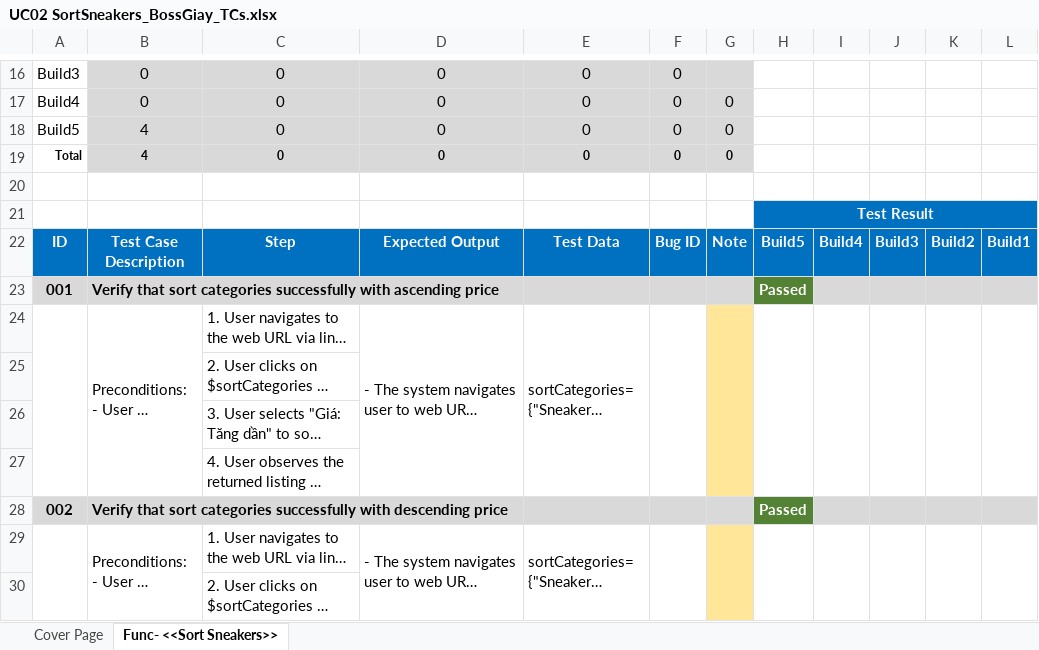
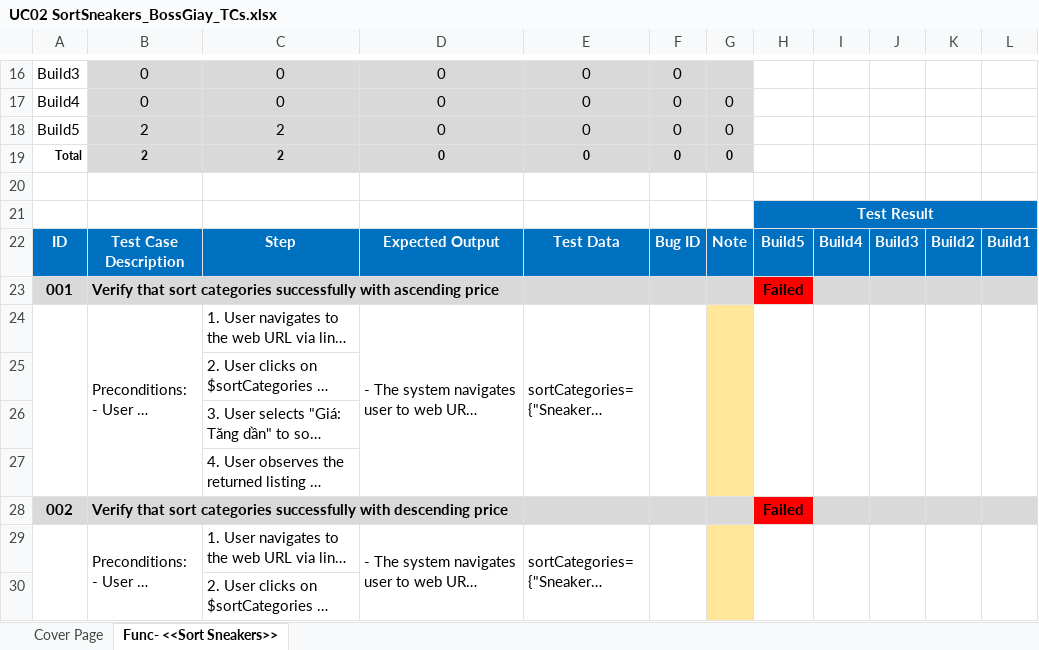
Before and after one commit to jankylewis/BossGiay_AUTE, an Excel workbook: UC02 SortSneakers_BossGiay_TCs.xlsx, sheet Func- <<Sort Sneakers>>, drawn as a sheet; only a part is shown, gaps mark what is left out; long unchanged cells end in …; values as stored, in another font and other column widths than the file's, no borders; charts and pictures not drawn; the diff names each change by its address in the sheet, - before the commit and + after, or states it on an @@ line.

```diff
--- a/UC02 SortSneakers_BossGiay_TCs.xlsx (sheet Func- <<Sort Sneakers>>)
+++ b/UC02 SortSneakers_BossGiay_TCs.xlsx (sheet Func- <<Sort Sneakers>>)
-B18:B19: 4
+B18:B19: 2
-C18:C19: 0
+C18:C19: 2
-H23: Passed
+H23: Failed
@@ H23 fill: #548235 → #FF0000, text colour: #FFFFFF → black @@
-H28: Passed
+H28: Failed
@@ H28 fill: #548235 → #FF0000, text colour: #FFFFFF → black @@
```
Also changed, not shown: 3 other files.
